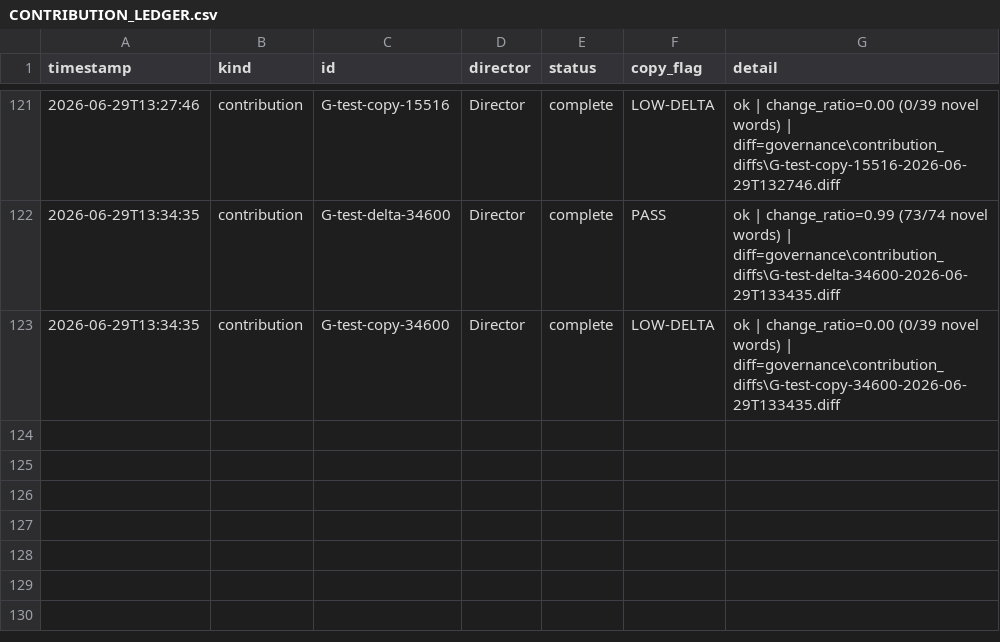
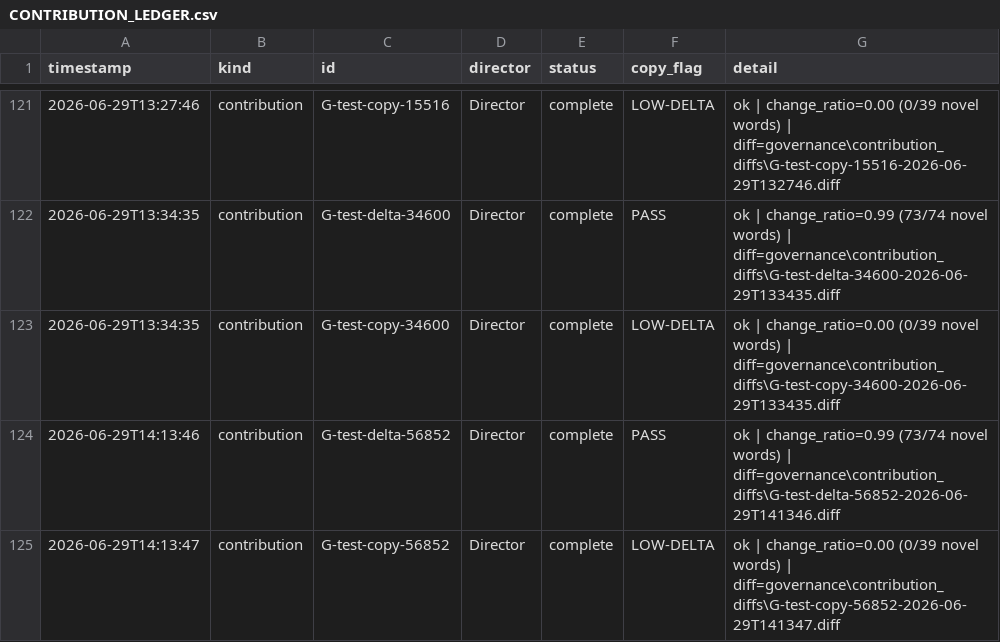
Before and after one commit to IFC-UIDAHO/Cambium_AI, a CSV file: governance/CONTRIBUTION_LEDGER.csv, drawn as a sheet; only a part is shown, gaps mark what is left out; the diff names each change by its address in the sheet, - before the commit and + after, or states it on an @@ line.

```diff
--- a/governance/CONTRIBUTION_LEDGER.csv
+++ b/governance/CONTRIBUTION_LEDGER.csv
+row 124: 2026-06-29T14:13:46 | contribution | G-test-delta-56852 | Director | complete | PASS | ok | change_ratio=0.99 (73/74 novel words) | diff=governance\contribution_diffs\G-test-delta-56852-2026-06-29T141346.diff
+row 125: 2026-06-29T14:13:47 | contribution | G-test-copy-56852 | Director | complete | LOW-DELTA | ok | change_ratio=0.00 (0/39 novel words) | diff=governance\contribution_diffs\G-test-copy-56852-2026-06-29T141347.diff
```
Also changed, not shown: 2 other files.
